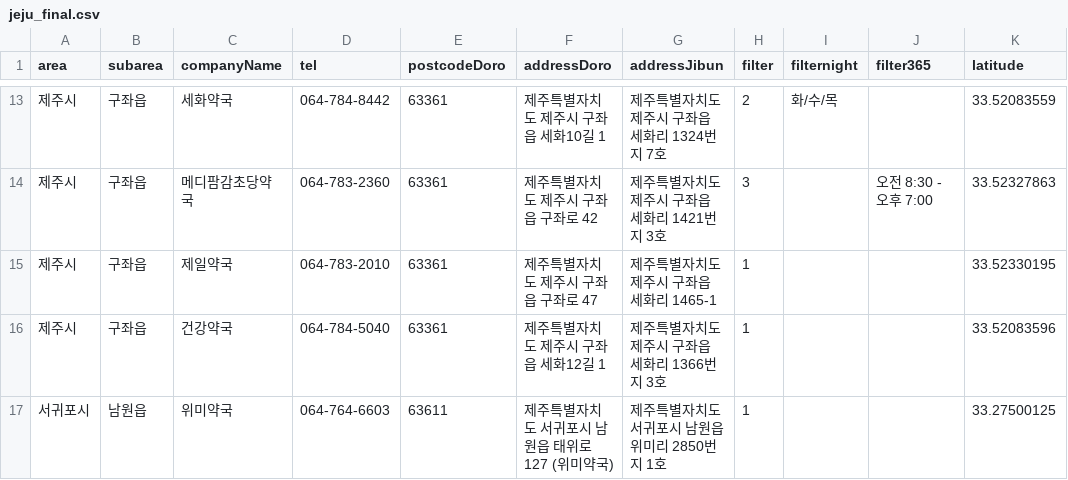
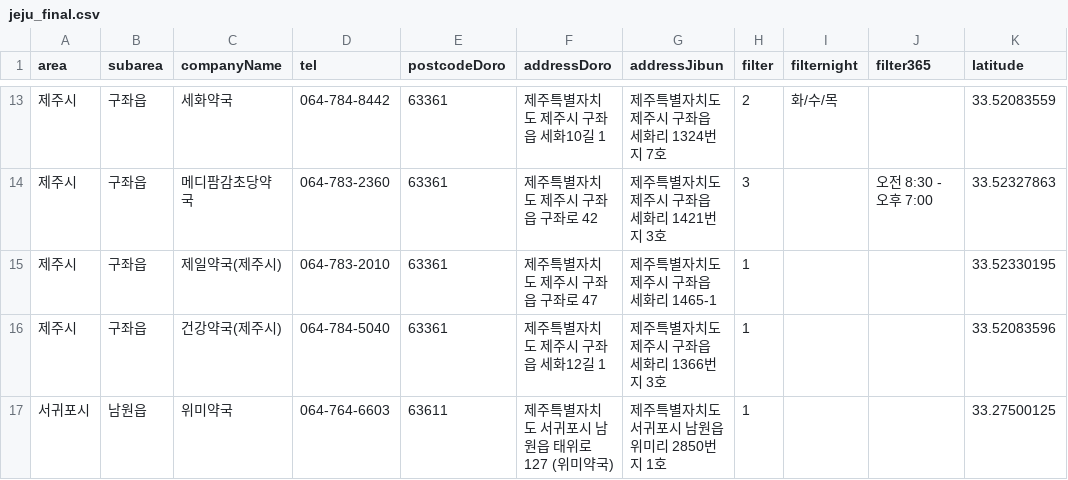
Before and after one commit to Damoapharm/jejupharm, a CSV file: HTML/jeju_final.csv, drawn as a sheet; only a part is shown, gaps mark what is left out; the diff covers the shown part only; the diff names each change by its address in the sheet, - before the commit and + after, or states it on an @@ line.

```diff
--- a/HTML/jeju_final.csv
+++ b/HTML/jeju_final.csv
-C15 (companyName): 제일약국
+C15 (companyName): 제일약국(제주시)
-C16 (companyName): 건강약국
+C16 (companyName): 건강약국(제주시)
```
Also changed, not shown: 26 edited cells elsewhere in this file.
